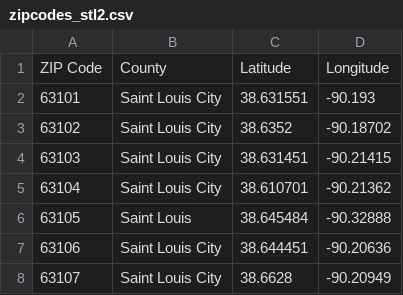
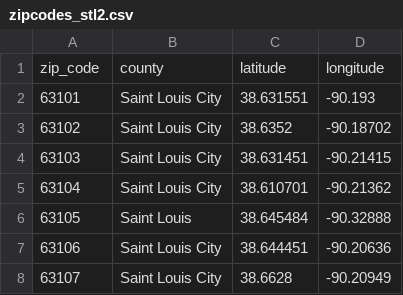
Before and after one commit to DutchDS/Project-1, a CSV file: Input/zipcodes_stl2.csv, drawn as a sheet; only a part is shown.

```diff
--- a/Input/zipcodes_stl2.csv
+++ b/Input/zipcodes_stl2.csv
@@ -1,2 +1,2 @@
-ZIP Code,County,Latitude,Longitude
+zip_code,county,latitude,longitude
 63101,Saint Louis City,38.631551,-90.193
```
Also changed, not shown: Output/business_data.csv, Output/business_unique_data.csv, 9 other files.
